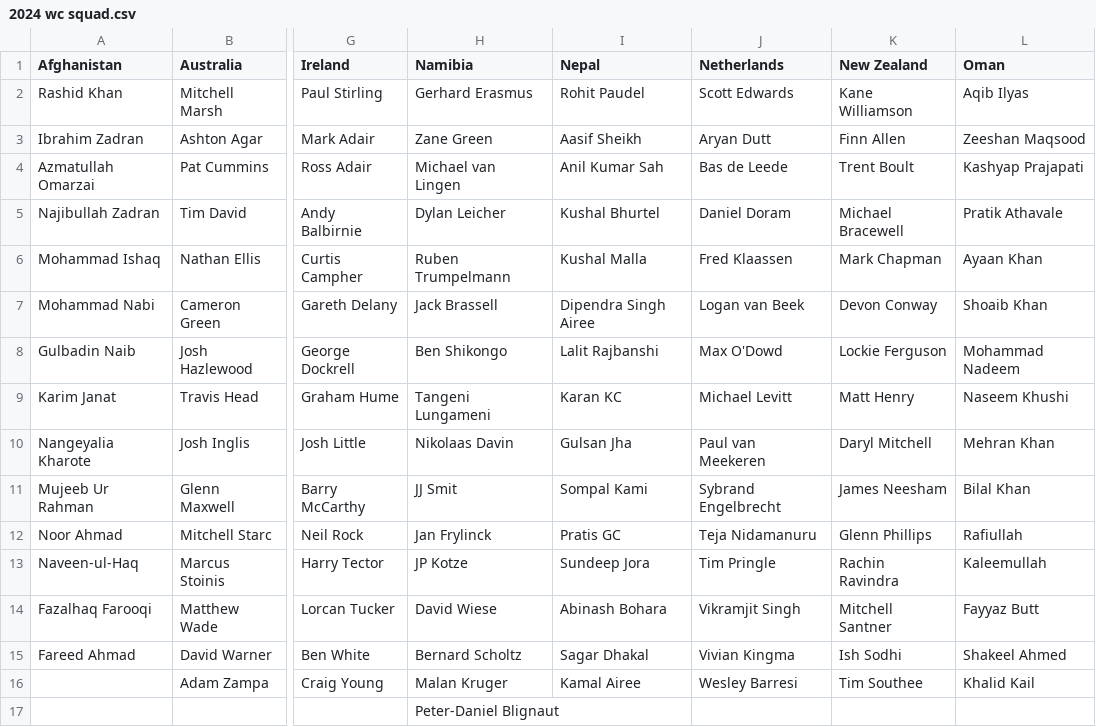
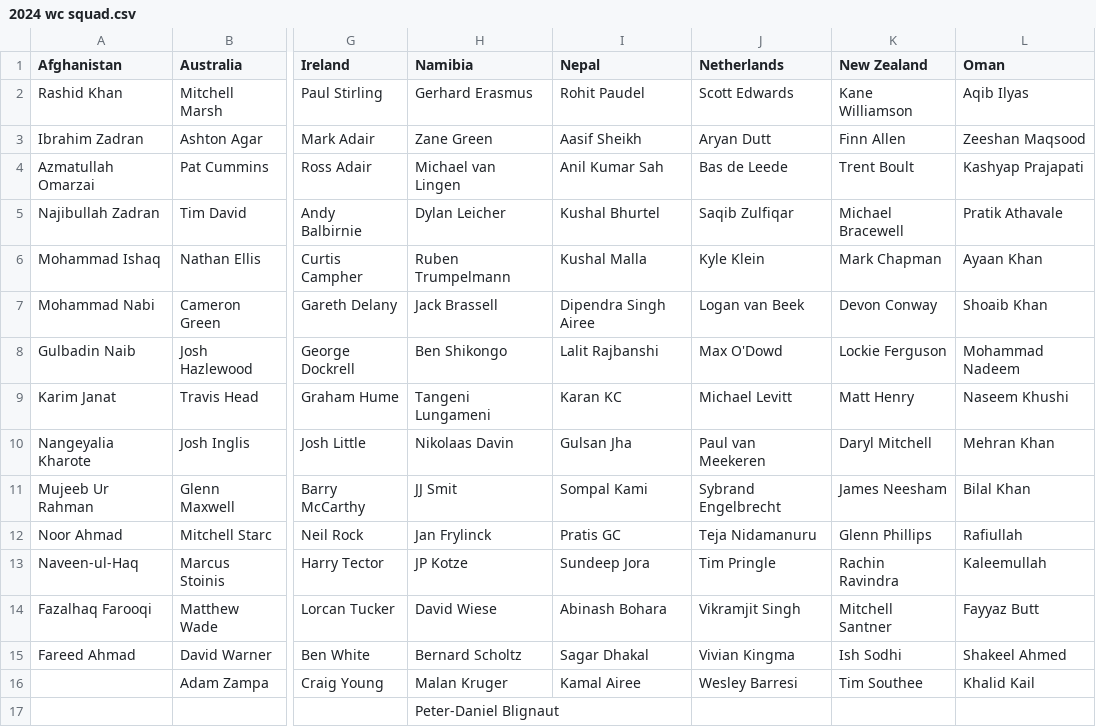
Before and after one commit to aneeshkrishna4739/T20_Analysis, a CSV file: docs/2024 wc squad.csv, drawn as a sheet; only a part is shown, gaps mark what is left out; the diff names each change by its address in the sheet, - before the commit and + after, or states it on an @@ line.

```diff
--- a/docs/2024 wc squad.csv
+++ b/docs/2024 wc squad.csv
-J5 (Netherlands): Daniel Doram
+J5 (Netherlands): Saqib Zulfiqar
-J6 (Netherlands): Fred Klaassen
+J6 (Netherlands): Kyle Klein
```
Also changed, not shown: docs/WC Analysis results/overall_team_stats.csv, 1 other file.
